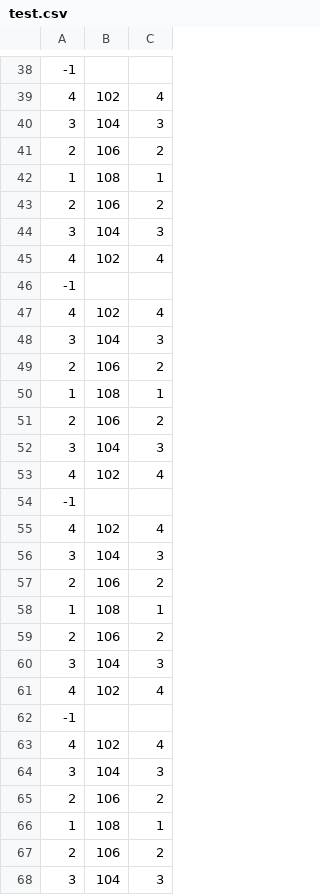
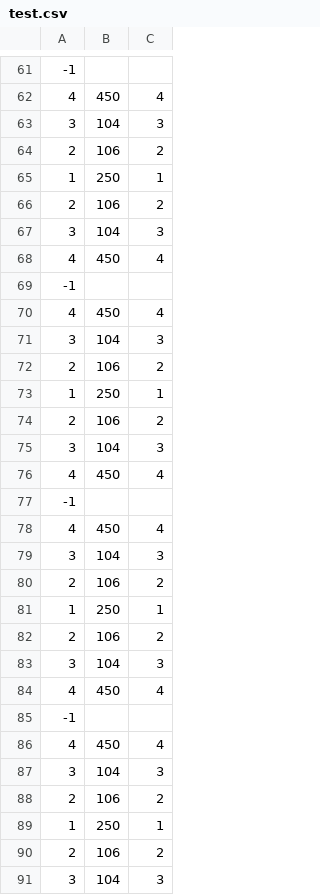
Before and after one commit to graygraygray7/Character-Animation, a CSV file: test.csv, drawn as a sheet; only a part is shown, gaps mark what is left out; the diff covers the shown part only.

```diff
--- a/test.csv
+++ b/test.csv
@@ -38,30 +61,30 @@
 -1
-4,102,4
+4,450,4
 3,104,3
 2,106,2
-1,108,1
+1,250,1
 2,106,2
 3,104,3
-4,102,4
+4,450,4
 -1
-4,102,4
+4,450,4
 3,104,3
 2,106,2
-1,108,1
+1,250,1
 2,106,2
 3,104,3
-4,102,4
+4,450,4
 -1
-4,102,4
+4,450,4
 3,104,3
 2,106,2
-1,108,1
+1,250,1
 2,106,2
 3,104,3
-4,102,4
+4,450,4
 -1
-4,102,4
+4,450,4
 3,104,3
 2,106,2
-1,108,1
+1,250,1
 2,106,2
```
Also changed, not shown: 24 added rows, 1 removed row and 62 edited cells elsewhere in this file, 4 other files.
